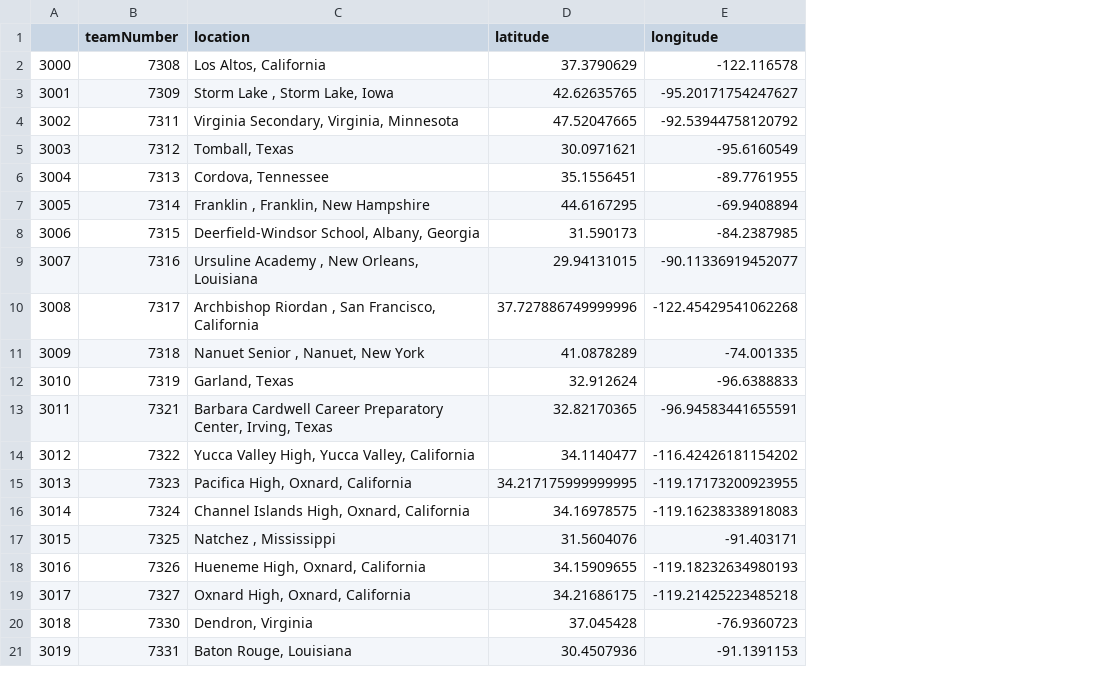
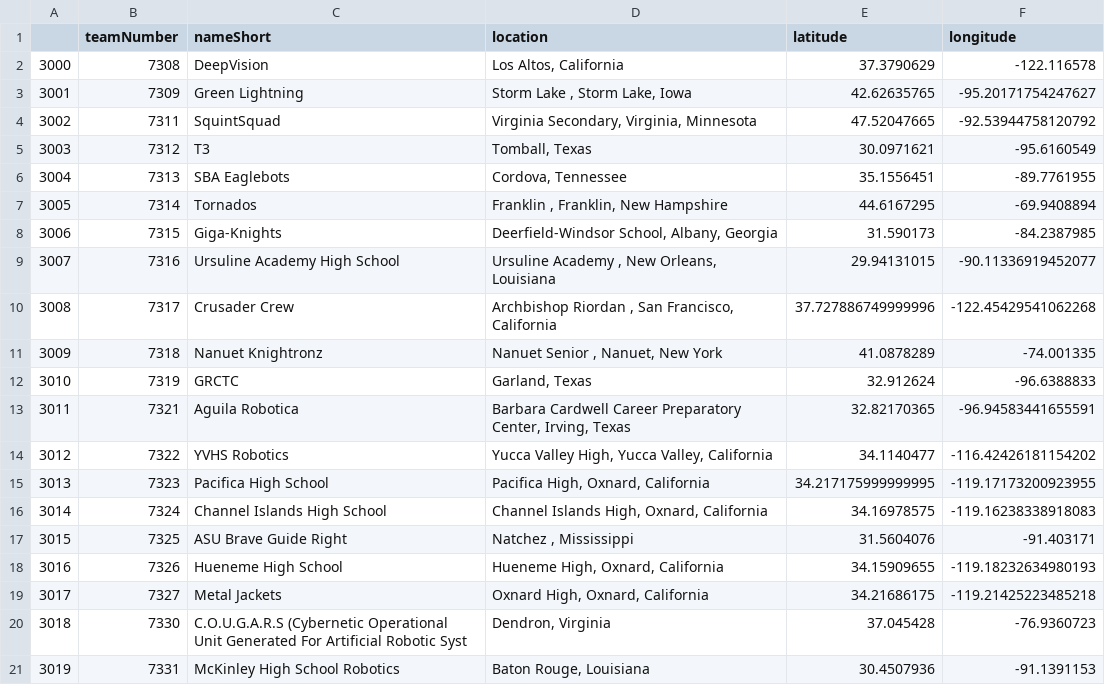
Before and after one commit to dokyun-kim4/FIRST-Robotics-Geography, a CSV file: Location/2018/6.csv, drawn as a sheet; the diff names each change by its address in the sheet, - before the commit and + after, or states it on an @@ line.

Commit message:
Compiled coordinates for 2016~2020 Added `merge_csv` function in `get_geo_data`

```diff
--- a/Location/2018/6.csv
+++ b/Location/2018/6.csv
+column C (nameShort), rows 2-21: DeepVision | Green Lightning | SquintSquad | T3 | SBA Eaglebots | Tornados | Giga-Knights | Ursuline Academy High School | Crusader Crew | Nanuet Knightronz | GRCTC | Aguila Robotica | YVHS Robotics | Pacifica High School | Channel Islands High School | ASU Brave Guide Right | Hueneme High School | Metal Jackets | C.O.U.G.A.R.S (Cybernetic Operational Unit Generated For Artificial Robotic Syst | McKinley High School Robotics
```
Also changed, not shown: 42 other files.
